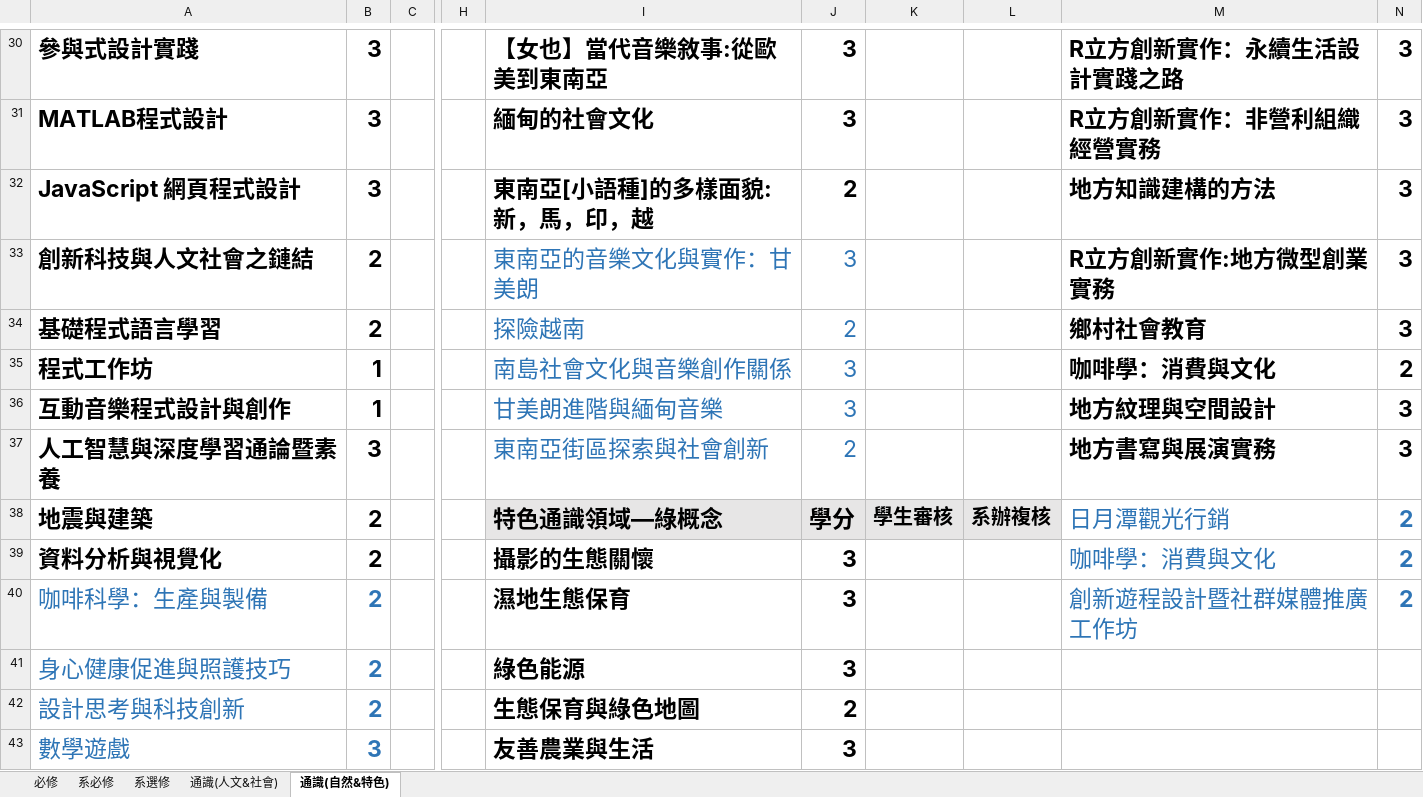
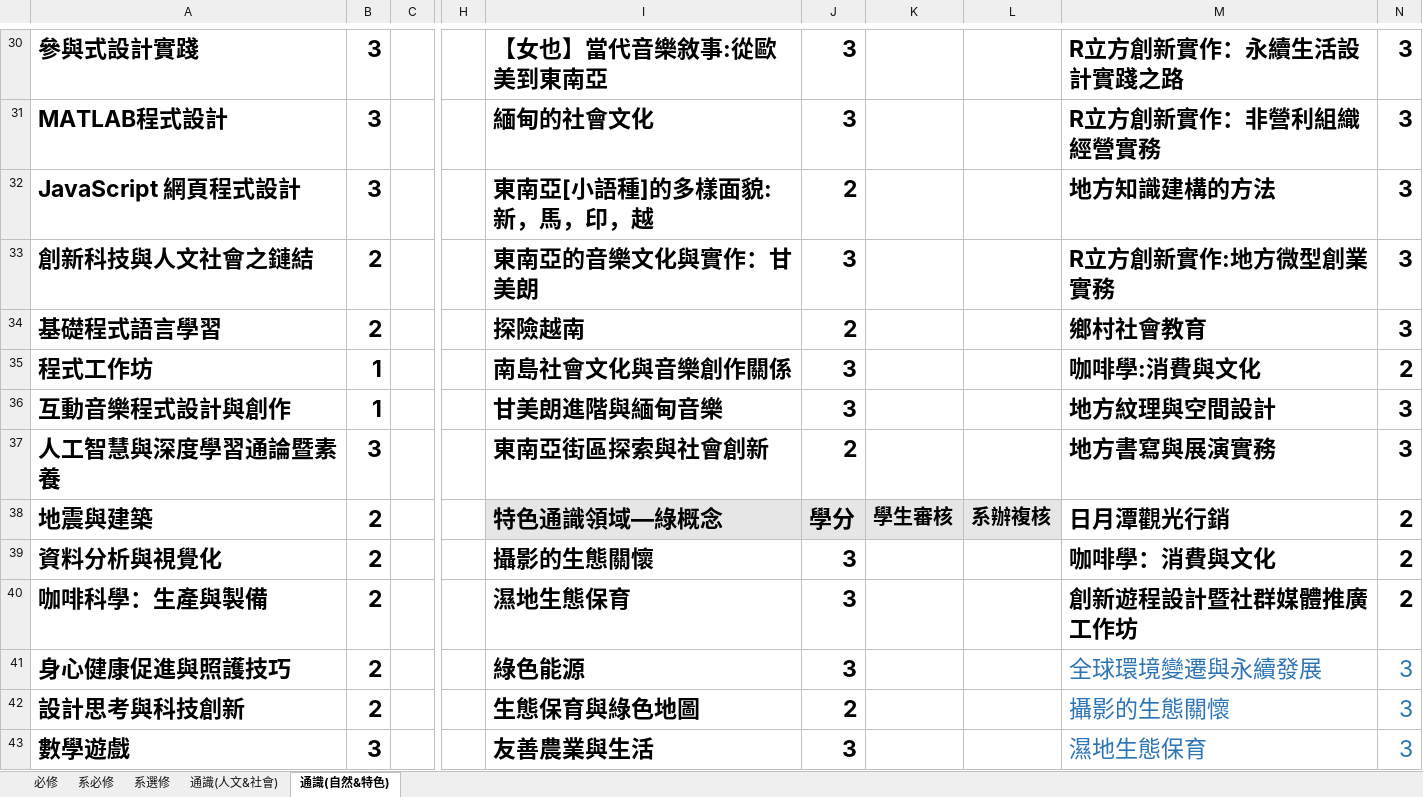
Before and after one commit to tommygood/imCredit, an Excel workbook: media/Excel/109_data.xlsx, sheet 通識(自然&特色), drawn as a sheet; only a part is shown, gaps mark what is left out; values as stored, in another font and other column widths than the file's, no borders; the diff covers the shown part only; the diff names each change by its address in the sheet, - before the commit and + after, or states it on an @@ line.

```diff
--- a/media/Excel/109_data.xlsx (sheet 通識(自然&特色))
+++ b/media/Excel/109_data.xlsx (sheet 通識(自然&特色))
@@ I33:J37 text colour: #2E75B6 → black, bold: off → on @@
-M35: 咖啡學：消費與文化
+M35: 咖啡學:消費與文化
-M38:N40 text colour: #2E75B6
+M38:N40 text colour: black
-M38:M40 bold: off
+M38:M40 bold: on
-A40:B43 text colour: #2E75B6
+A40:B43 text colour: black
-A40:A43 bold: off
+A40:A43 bold: on
-M41: (empty)
+M41: 全球環境變遷與永續發展
-N41:N43: (empty)
+N41:N43: 3
-M42: (empty)
+M42: 攝影的生態關懷
-M43: (empty)
+M43: 濕地生態保育
```
Also changed, not shown: 5 added rows, 5 removed rows, 2 edited cells and cell formats elsewhere in this sheet, sheet 系選修, sheet 系必修, sheet 通識(人文&社會), 2 other files.
